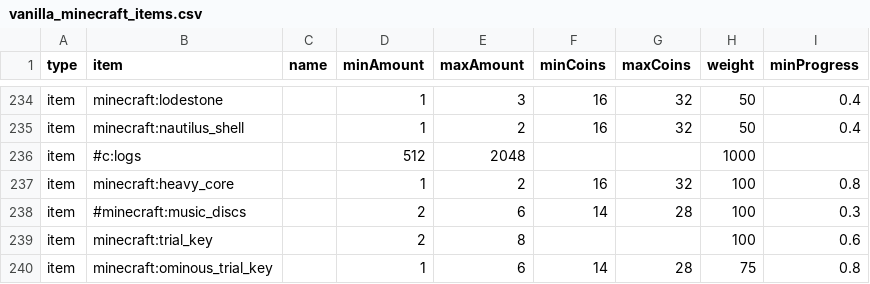
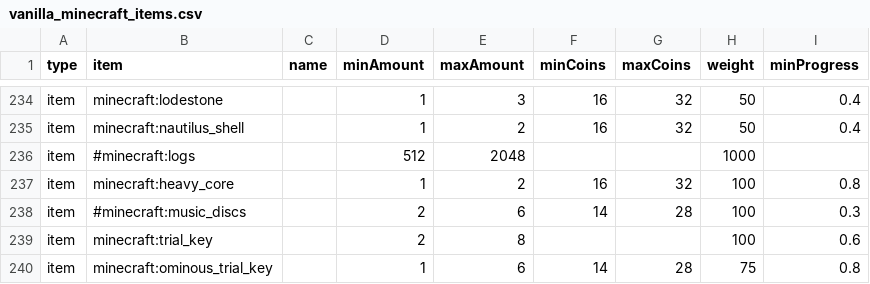
Before and after one commit to Sadragos/kubejs-mission-system, a CSV file: missions/vanilla_minecraft_items.csv, drawn as a sheet; only a part is shown, gaps mark what is left out.

```diff
--- a/missions/vanilla_minecraft_items.csv
+++ b/missions/vanilla_minecraft_items.csv
@@ -235,3 +235,3 @@ item;minecraft:lodestone;;1;3;16;32;50;0.4
 item;minecraft:nautilus_shell;;1;2;16;32;50;0.4
-item;#c:logs;;512;2048;;;1000;
+item;#minecraft:logs;;512;2048;;;1000;
 item;minecraft:heavy_core;;1;2;16;32;100;0.8
```
